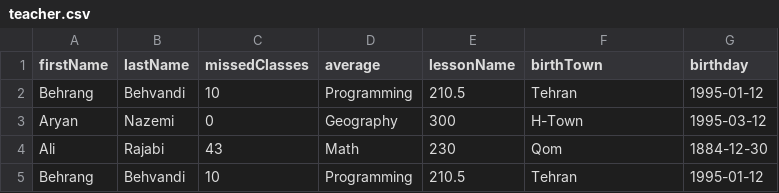
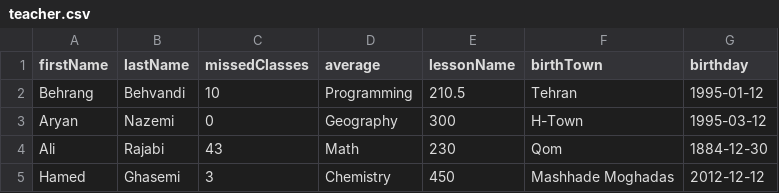
Before and after one commit to bbehrang-bot/CoursesRepo, a CSV file: courses/prog_base_2/tasks/data_formats/teacher.csv, drawn as a sheet.

Commit message:
added missing student

```diff
--- a/courses/prog_base_2/tasks/data_formats/teacher.csv
+++ b/courses/prog_base_2/tasks/data_formats/teacher.csv
@@ -4,2 +4,2 @@ Aryan, Nazemi, 0, Geography, 300, H-Town, 1995-03-12
 Ali, Rajabi, 43, Math, 230, Qom, 1884-12-30
-Behrang, Behvandi, 10, Programming, 210.5, Tehran, 1995-01-12
+Hamed, Ghasemi, 3, Chemistry, 450, Mashhade Moghadas, 2012-12-12
```
